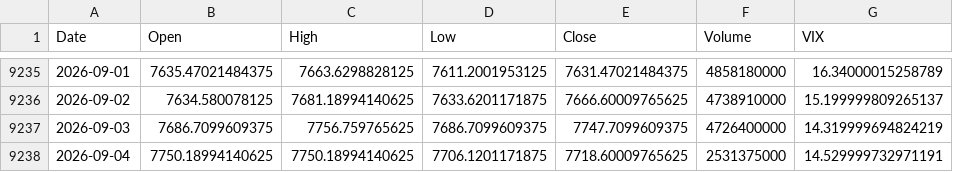
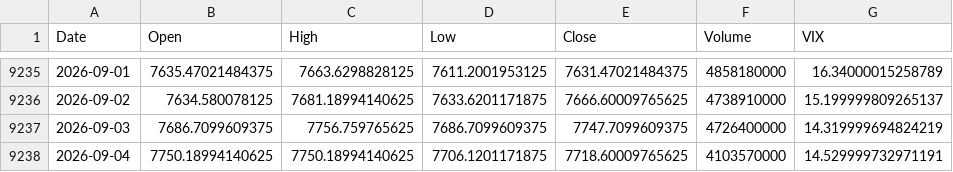
Before and after one commit to crismate123/Volatitlan, a CSV file: datos_respaldo.csv, drawn as a sheet; only a part is shown, gaps mark what is left out.

```diff
--- a/datos_respaldo.csv
+++ b/datos_respaldo.csv
@@ -9237,2 +9237,2 @@ Date,Open,High,Low,Close,Volume,VIX
 2026-09-03,7686.7099609375,7756.759765625,7686.7099609375,7747.7099609375,4726400000,14.319999694824219
-2026-09-04,7750.18994140625,7750.18994140625,7706.1201171875,7718.60009765625,2531375000,14.529999732971191
+2026-09-04,7750.18994140625,7750.18994140625,7706.1201171875,7718.60009765625,4103570000,14.529999732971191
```
